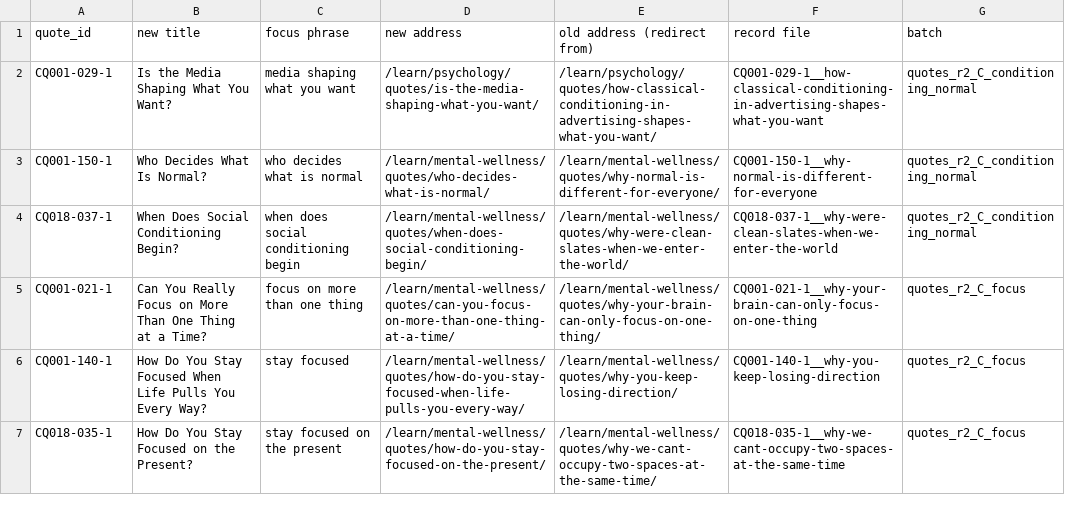
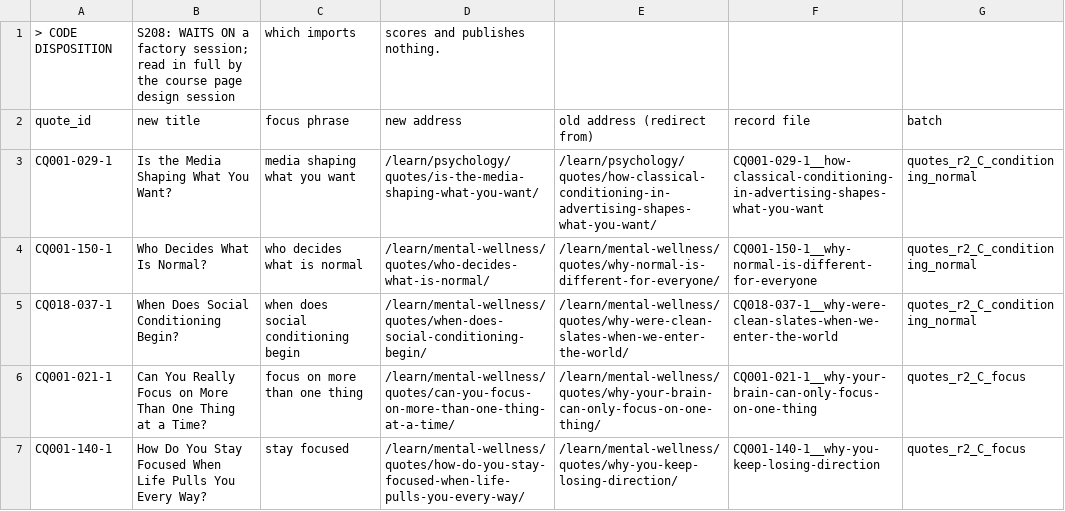
Before and after one commit to kain-ramsay/achology-channel, a CSV file: FROM Chat/ATTACHMENT__The_72_Signed_Quote_Articles_Titles_Phrases_And_Addresses_S456.csv, drawn as a sheet; only a part is shown; the shorter side is filled out with more unchanged rows; the diff names each change by its address in the sheet, - before the commit and + after, or states it on an @@ line.

Commit message:
channel: 4 change(s) in FROM Chat,heartbeat

```diff
--- a/FROM Chat/ATTACHMENT__The_72_Signed_Quote_Articles_Titles_Phrases_And_Addresses_S456.csv
+++ b/FROM Chat/ATTACHMENT__The_72_Signed_Quote_Articles_Titles_Phrases_And_Addresses_S456.csv
+row 1: > CODE DISPOSITION | S208: WAITS ON a factory session; read in full by the course page design session | which imports | scores and publishes nothing.
```
Also changed, not shown: 5 other files.
